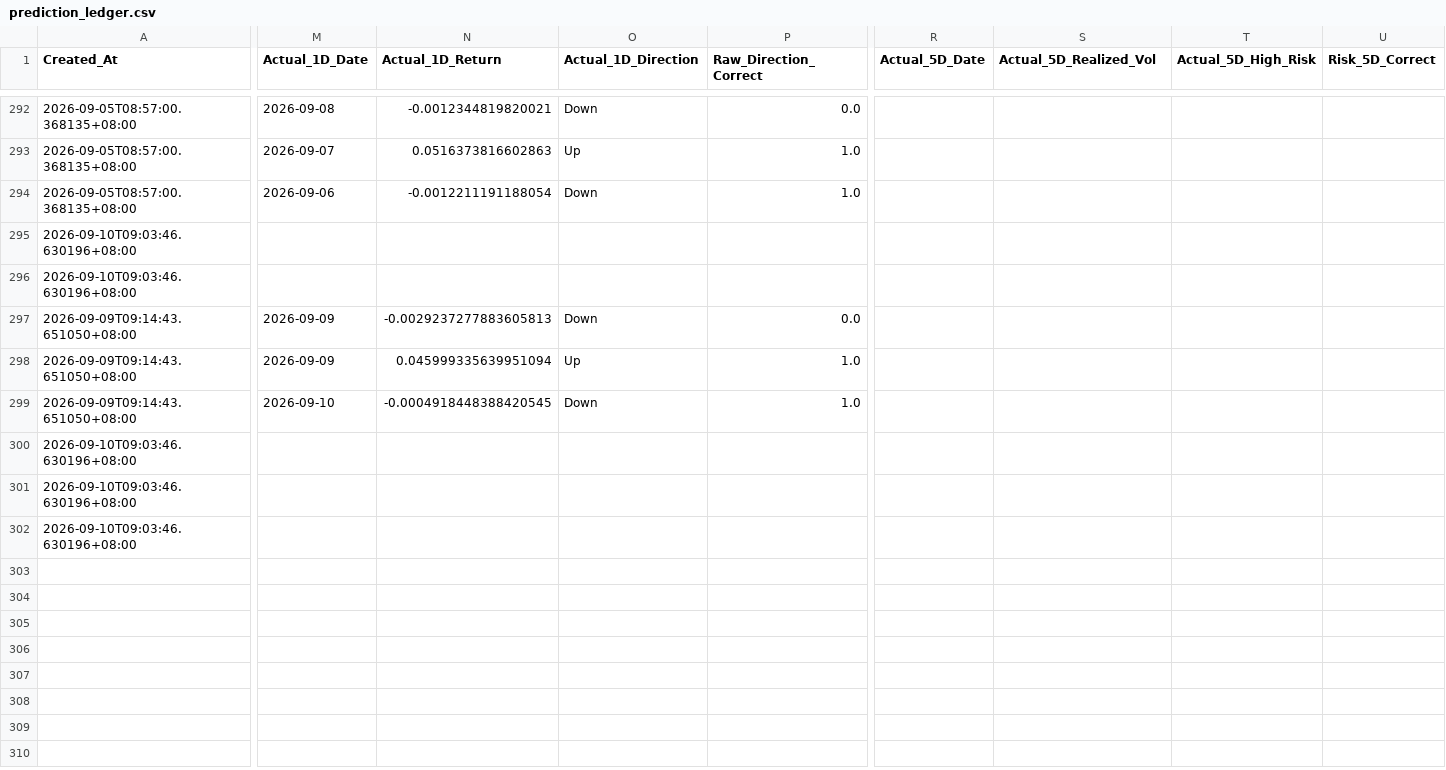
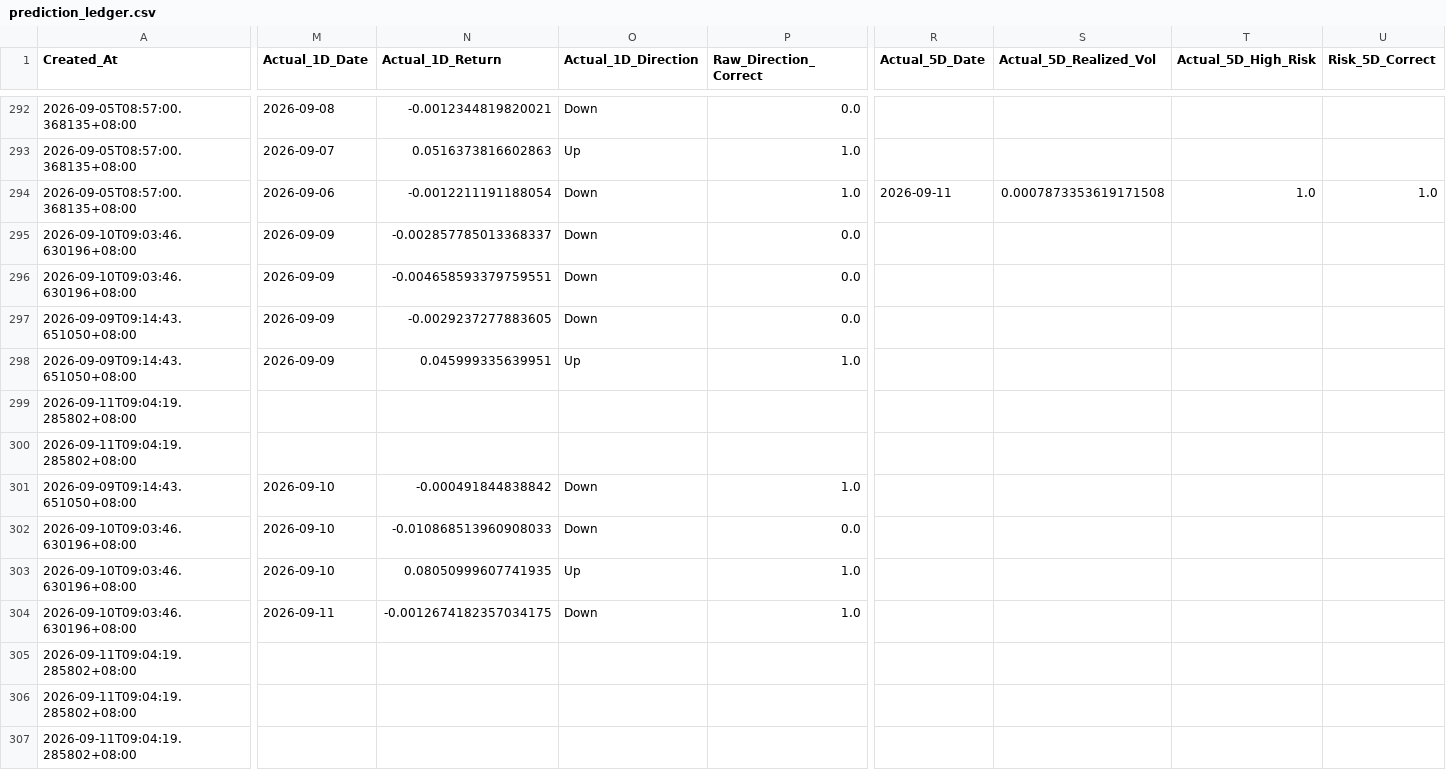
Before and after one commit to Icehacker88/market-analyst, a CSV file: 股票预测/data/history/prediction_ledger.csv, drawn as a sheet; only a part is shown, gaps mark what is left out; addresses are those after the commit; rows hold the shown columns only; the diff covers the shown part only; the diff names each change by its address in the sheet, - before the commit and + after, or states it on an @@ line.

```diff
--- a/股票预测/data/history/prediction_ledger.csv
+++ b/股票预测/data/history/prediction_ledger.csv
-R294 (Actual_5D_Date): (empty)
+R294 (Actual_5D_Date): 2026-09-11
-S294 (Actual_5D_Realized_Vol): (empty)
+S294 (Actual_5D_Realized_Vol): 0.0007873353619171508
-T294 (Actual_5D_High_Risk): (empty)
+T294 (Actual_5D_High_Risk): 1.0
-U294 (Risk_5D_Correct): (empty)
+U294 (Risk_5D_Correct): 1.0
-M295:M296 (Actual_1D_Date): (empty)
+M295:M296 (Actual_1D_Date): 2026-09-09
-N295 (Actual_1D_Return): (empty)
+N295 (Actual_1D_Return): -0.002857785013368337
-O295:O296 (Actual_1D_Direction): (empty)
+O295:O296 (Actual_1D_Direction): Down
-P295:P296 (Raw_Direction_Correct): (empty)
+P295:P296 (Raw_Direction_Correct): 0.0
-N296 (Actual_1D_Return): (empty)
+N296 (Actual_1D_Return): -0.004658593379759551
-N297 (Actual_1D_Return): -0.0029237277883605813
+N297 (Actual_1D_Return): -0.0029237277883605
-N298 (Actual_1D_Return): 0.045999335639951094
+N298 (Actual_1D_Return): 0.045999335639951
+row 299: 2026-09-11T09:04:19.285802+08:00
+row 300: 2026-09-11T09:04:19.285802+08:00
-N301 (Actual_1D_Return): -0.0004918448388420545
+N301 (Actual_1D_Return): -0.000491844838842
-M302:M303 (Actual_1D_Date): (empty)
+M302:M303 (Actual_1D_Date): 2026-09-10
-N302 (Actual_1D_Return): (empty)
+N302 (Actual_1D_Return): -0.010868513960908033
-O302 (Actual_1D_Direction): (empty)
+O302 (Actual_1D_Direction): Down
-P302 (Raw_Direction_Correct): (empty)
+P302 (Raw_Direction_Correct): 0.0
-N303 (Actual_1D_Return): (empty)
+N303 (Actual_1D_Return): 0.08050999607741935
-O303 (Actual_1D_Direction): (empty)
+O303 (Actual_1D_Direction): Up
-P303:P304 (Raw_Direction_Correct): (empty)
+P303:P304 (Raw_Direction_Correct): 1.0
-M304 (Actual_1D_Date): (empty)
+M304 (Actual_1D_Date): 2026-09-11
-N304 (Actual_1D_Return): (empty)
+N304 (Actual_1D_Return): -0.0012674182357034175
-O304 (Actual_1D_Direction): (empty)
+O304 (Actual_1D_Direction): Down
+row 305: 2026-09-11T09:04:19.285802+08:00
+row 306: 2026-09-11T09:04:19.285802+08:00
+row 307: 2026-09-11T09:04:19.285802+08:00
```
Also changed, not shown: 32 edited cells elsewhere in this file.
